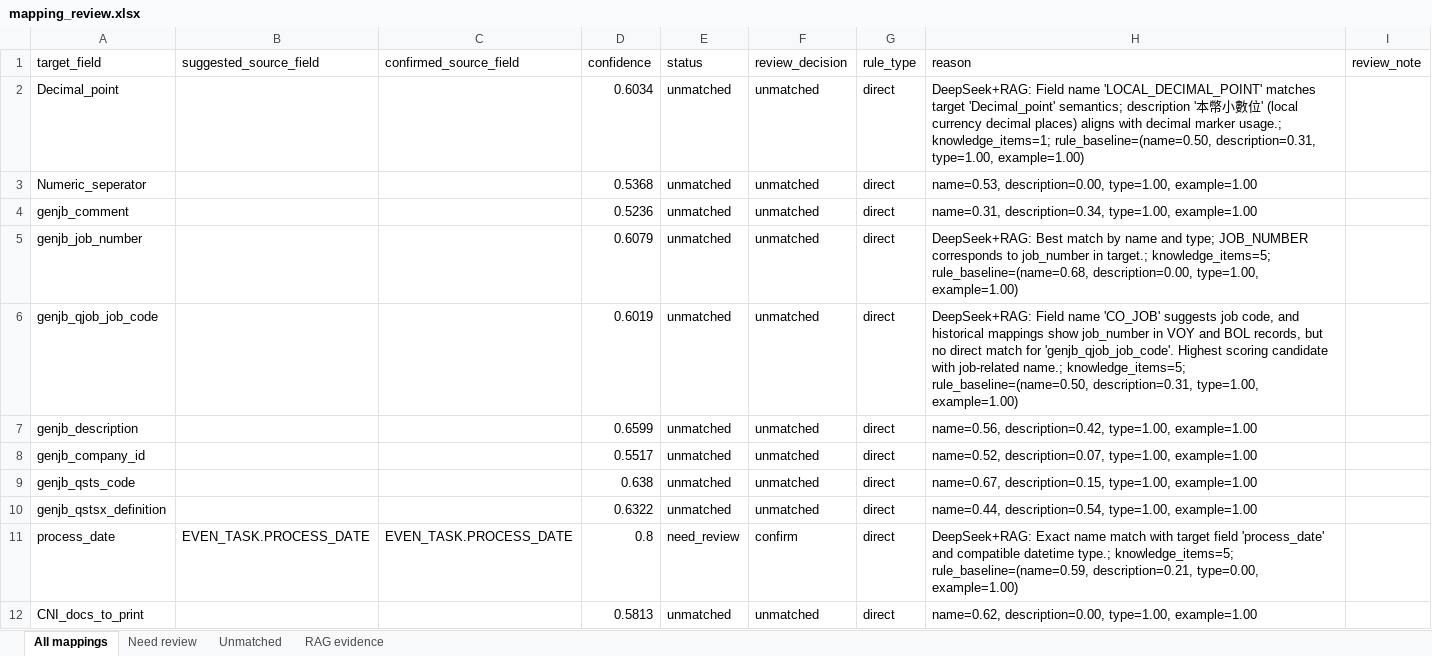
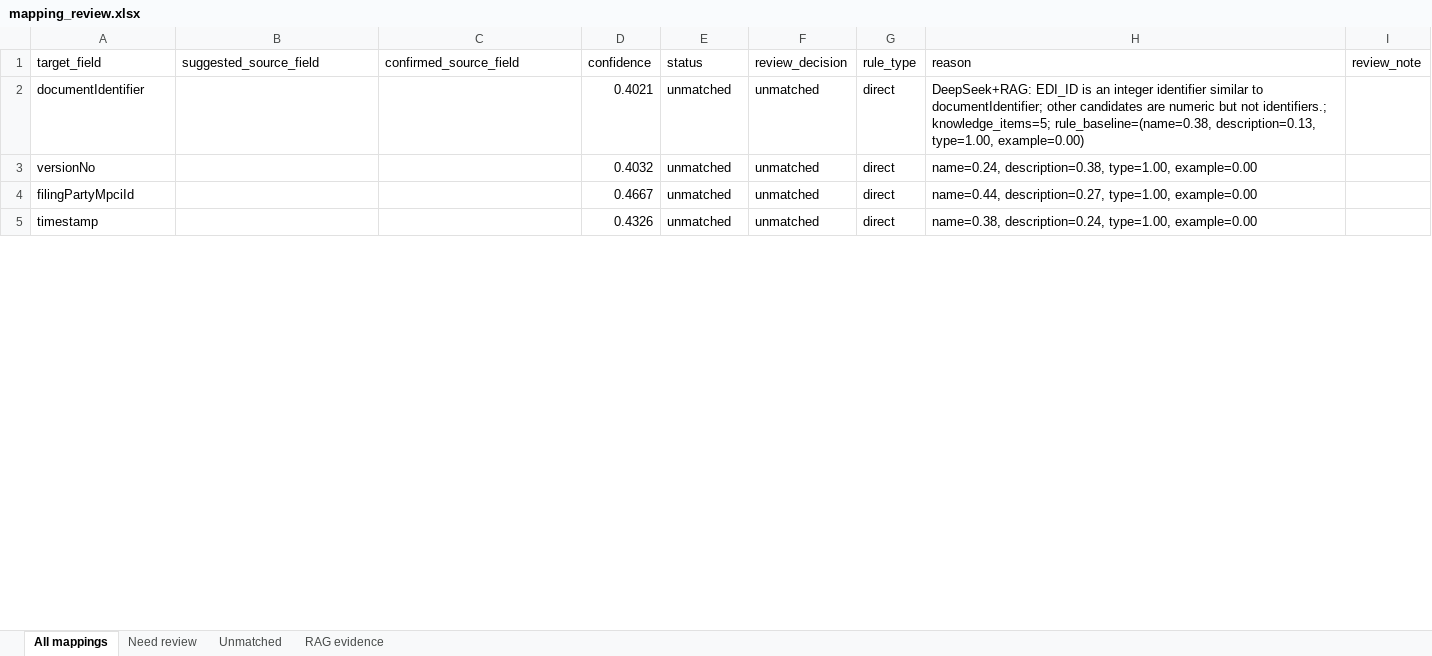
Before and after one commit to TeezyTez/EDI-Agent, an Excel workbook: workspace/generated/mapping_review.xlsx, sheet All mappings, drawn as a sheet; only a part is shown; values as stored, in another font and other column widths than the file's, no borders; removed rows and columns are numbered as before the commit, all else as after; the diff covers the shown part only; the diff names each change by its address in the sheet, - before the commit and + after, or states it on an @@ line.

```diff
--- a/workspace/generated/mapping_review.xlsx (sheet All mappings)
+++ b/workspace/generated/mapping_review.xlsx (sheet All mappings)
-A2 (target_field): Decimal_point
+A2 (target_field): documentIdentifier
-D2 (confidence): 0.6034
+D2 (confidence): 0.4021
-H2 (reason): DeepSeek+RAG: Field name 'LOCAL_DECIMAL_POINT' matches target 'Decimal_point' semantics; description '本幣小數位' (local currency decimal places) aligns with decimal marker usage.; knowledge_items=1; rule_baseline=(name=0.50, description=0.31, type=1.00, example=1.00)
+H2 (reason): DeepSeek+RAG: EDI_ID is an integer identifier similar to documentIdentifier; other candidates are numeric but not identifiers.; knowledge_items=5; rule_baseline=(name=0.38, description=0.13, type=1.00, example=0.00)
-A3 (target_field): Numeric_seperator
+A3 (target_field): versionNo
-D3 (confidence): 0.5368
+D3 (confidence): 0.4032
-H3 (reason): name=0.53, description=0.00, type=1.00, example=1.00
+H3 (reason): name=0.24, description=0.38, type=1.00, example=0.00
-row 4: genjb_comment |  |  | 0.5236 | unmatched | unmatched | direct | name=0.31, description=0.34, type=1.00, example=1.00
-row 5: genjb_job_number |  |  | 0.6079 | unmatched | unmatched | direct | DeepSeek+RAG: Best match by name and type; JOB_NUMBER corresponds to job_number in target.; knowledge_items=5; rule_baseline=(name=0.68, description=0.00, type=1.00, example=1.00)
-row 6: genjb_qjob_job_code |  |  | 0.6019 | unmatched | unmatched | direct | DeepSeek+RAG: Field name 'CO_JOB' suggests job code, and historical mappings show job_number in VOY and BOL records, but no direct match for 'genjb_qjob_job_code'. Highest scoring candidate with job-related name.; knowledge_items=5; rule_baseline=(name=0.50, description=0.31, type=1.00, example=1.00)
-A4 (target_field): genjb_description
+A4 (target_field): filingPartyMpciId
-D4 (confidence): 0.6599
+D4 (confidence): 0.4667
-H4 (reason): name=0.56, description=0.42, type=1.00, example=1.00
+H4 (reason): name=0.44, description=0.27, type=1.00, example=0.00
-A5 (target_field): genjb_company_id
+A5 (target_field): timestamp
-D5 (confidence): 0.5517
+D5 (confidence): 0.4326
-H5 (reason): name=0.52, description=0.07, type=1.00, example=1.00
+H5 (reason): name=0.38, description=0.24, type=1.00, example=0.00
-row 9: genjb_qsts_code |  |  | 0.638 | unmatched | unmatched | direct | name=0.67, description=0.15, type=1.00, example=1.00
-row 10: genjb_qstsx_definition |  |  | 0.6322 | unmatched | unmatched | direct | name=0.44, description=0.54, type=1.00, example=1.00
-row 11: process_date | EVEN_TASK.PROCESS_DATE | EVEN_TASK.PROCESS_DATE | 0.8 | need_review | confirm | direct | DeepSeek+RAG: Exact name match with target field 'process_date' and compatible datetime type.; knowledge_items=5; rule_baseline=(name=0.59, description=0.21, type=0.00, example=1.00)
-row 12: CNI_docs_to_print |  |  | 0.5813 | unmatched | unmatched | direct | name=0.62, description=0.00, type=1.00, example=1.00
```
Also changed, not shown: 2 added rows, 87 removed rows and 36 edited cells elsewhere in this sheet, sheet Unmatched, sheet RAG evidence, sheet Need review, 11 other files.
